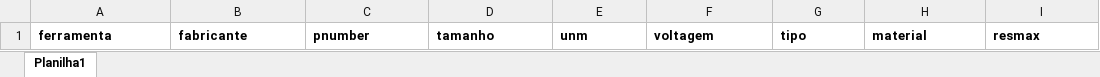
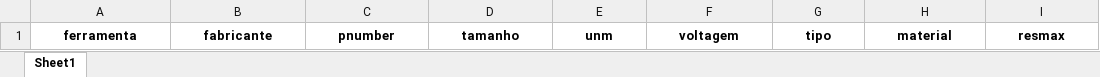
Before and after one commit to Leandro-Lottermann/ferramentaria, an Excel workbook: ferramentas.xlsx, sheet Sheet1, drawn as a sheet; values as stored, in another font and other column widths than the file's, no borders; the diff names each change by its address in the sheet, - before the commit and + after, or states it on an @@ line.

```diff
--- a/ferramentas.xlsx (sheet Sheet1)
+++ b/ferramentas.xlsx (sheet Sheet1)
-sheet tab: Planilha1
+sheet tab: Sheet1
-A1:I1 alignment: left
+A1:I1 alignment: center
```
Also changed, not shown: funcionarios.xlsx, 2 other files.
